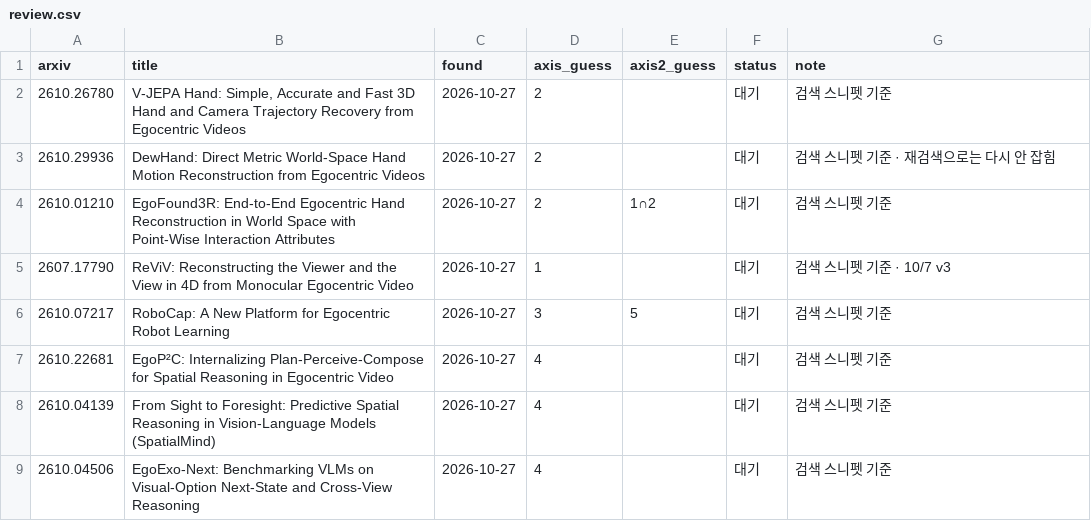
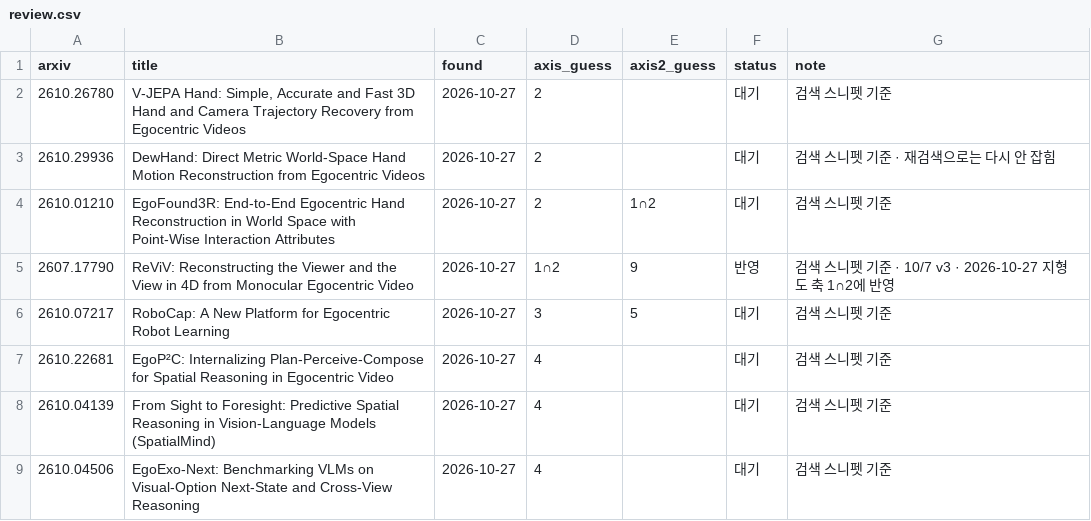
Before and after one commit to SeoBuAs/awesome_egocentric_survey, a CSV file: data/review.csv, drawn as a sheet; only a part is shown.

```diff
--- a/data/review.csv
+++ b/data/review.csv
@@ -4,3 +4,3 @@ arxiv,title,found,axis_guess,axis2_guess,status,note
 2610.01210,EgoFound3R: End-to-End Egocentric Hand Reconstruction in World Space with Point-Wise Interaction Attributes,2026-10-27,2,1∩2,대기,검색 스니펫 기준
-2607.17790,ReViV: Reconstructing the Viewer and the View in 4D from Monocular Egocentric Video,2026-10-27,1,,대기,검색 스니펫 기준 · 10/7 v3
+2607.17790,ReViV: Reconstructing the Viewer and the View in 4D from Monocular Egocentric Video,2026-10-27,1∩2,9,반영,검색 스니펫 기준 · 10/7 v3 · 2026-10-27 지형도 축 1∩2에 반영
 2610.07217,RoboCap: A New Platform for Egocentric Robot Learning,2026-10-27,3,5,대기,검색 스니펫 기준
```
Also changed, not shown: data/edges.csv, data/nodes.csv, 7 other files.
